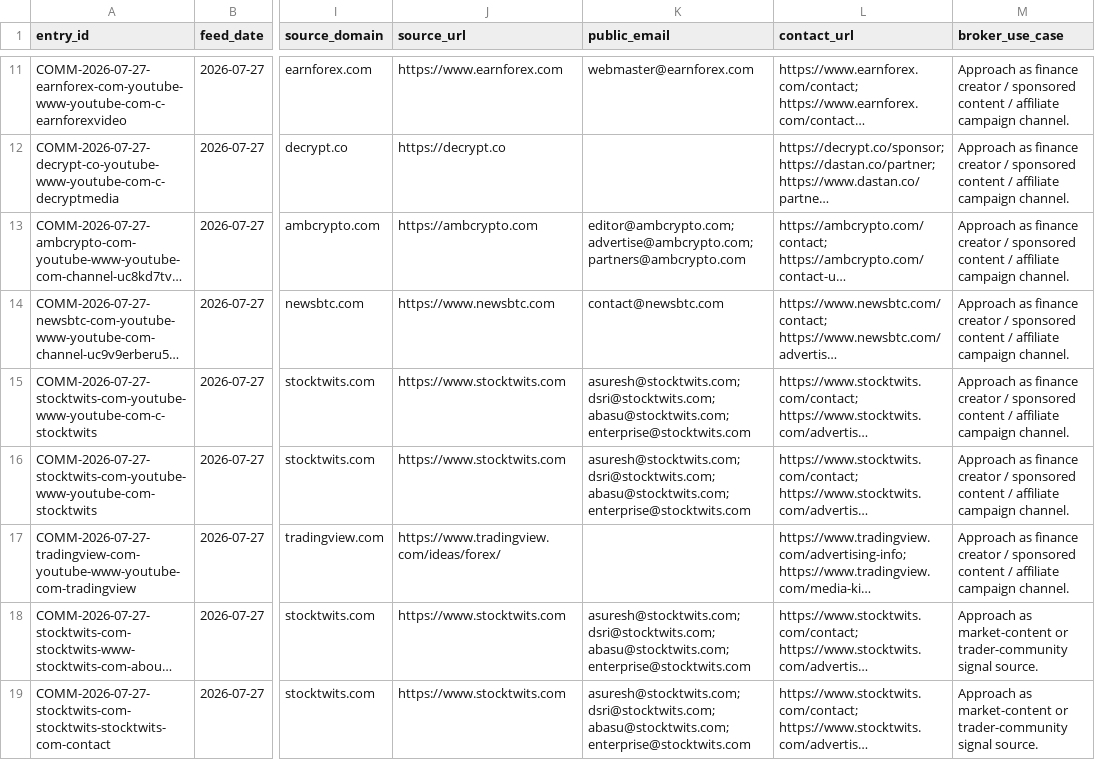
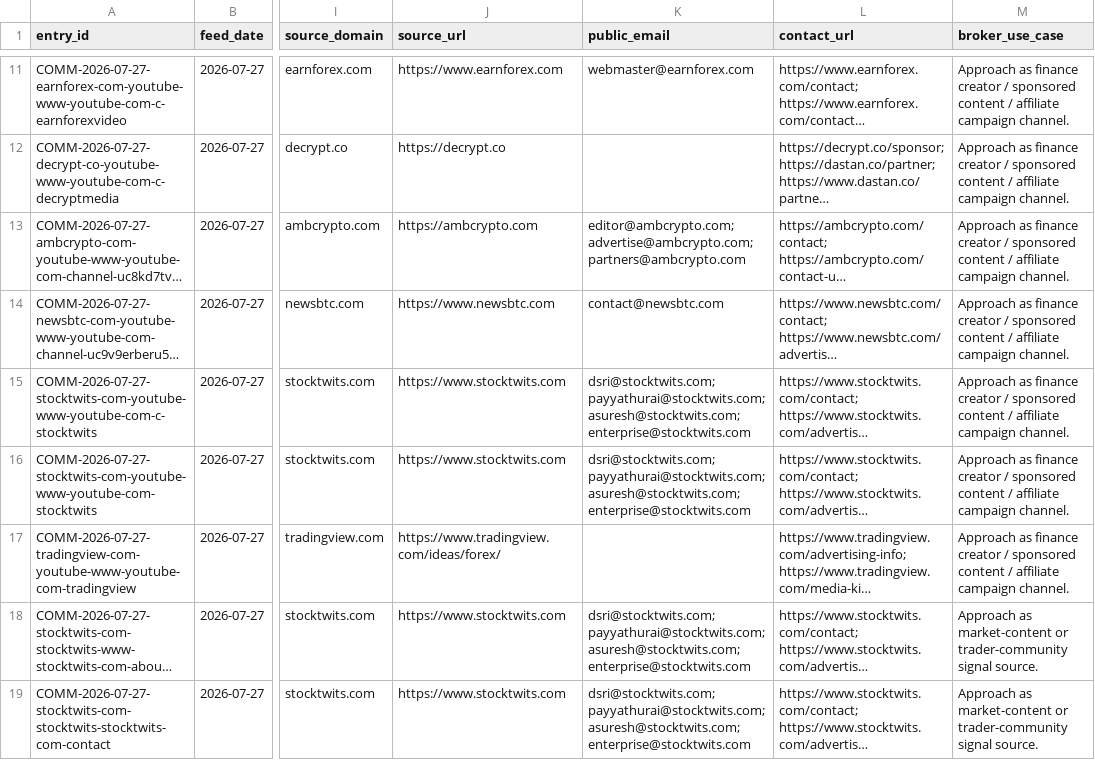
Before and after one commit to songchen539-alt/daily-active-trader-leads, a CSV file: data/social-community-entries.csv, drawn as a sheet; only a part is shown, gaps mark what is left out; long unchanged cells end in …; the diff covers the shown part only; the diff names each change by its address in the sheet, - before the commit and + after, or states it on an @@ line.

```diff
--- a/data/social-community-entries.csv
+++ b/data/social-community-entries.csv
-K15:K16 (public_email): asuresh@stocktwits.com; dsri@stocktwits.com; abasu@stocktwits.com; enterprise@stocktwits.com
+K15:K16 (public_email): dsri@stocktwits.com; payyathurai@stocktwits.com; asuresh@stocktwits.com; enterprise@stocktwits.com
-K18:K19 (public_email): asuresh@stocktwits.com; dsri@stocktwits.com; abasu@stocktwits.com; enterprise@stocktwits.com
+K18:K19 (public_email): dsri@stocktwits.com; payyathurai@stocktwits.com; asuresh@stocktwits.com; enterprise@stocktwits.com
```
Also changed, not shown: 9 edited cells elsewhere in this file, data/client-opportunities.csv, data/contactable-prospects.csv, 10 other files.
